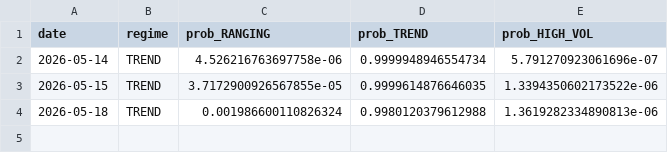
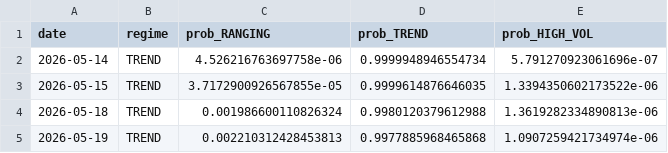
Before and after one commit to diego46watt/regime-signals-v2, a CSV file: regime_log.csv, drawn as a sheet.

Commit message:
regime: 2026-05-20

```diff
--- a/regime_log.csv
+++ b/regime_log.csv
@@ -4 +4,2 @@ date,regime,prob_RANGING,prob_TREND,prob_HIGH_VOL
 2026-05-18,TREND,0.001986600110826324,0.9980120379612988,1.3619282334890813e-06
+2026-05-19,TREND,0.002210312428453813,0.9977885968465868,1.0907259421734974e-06
```
